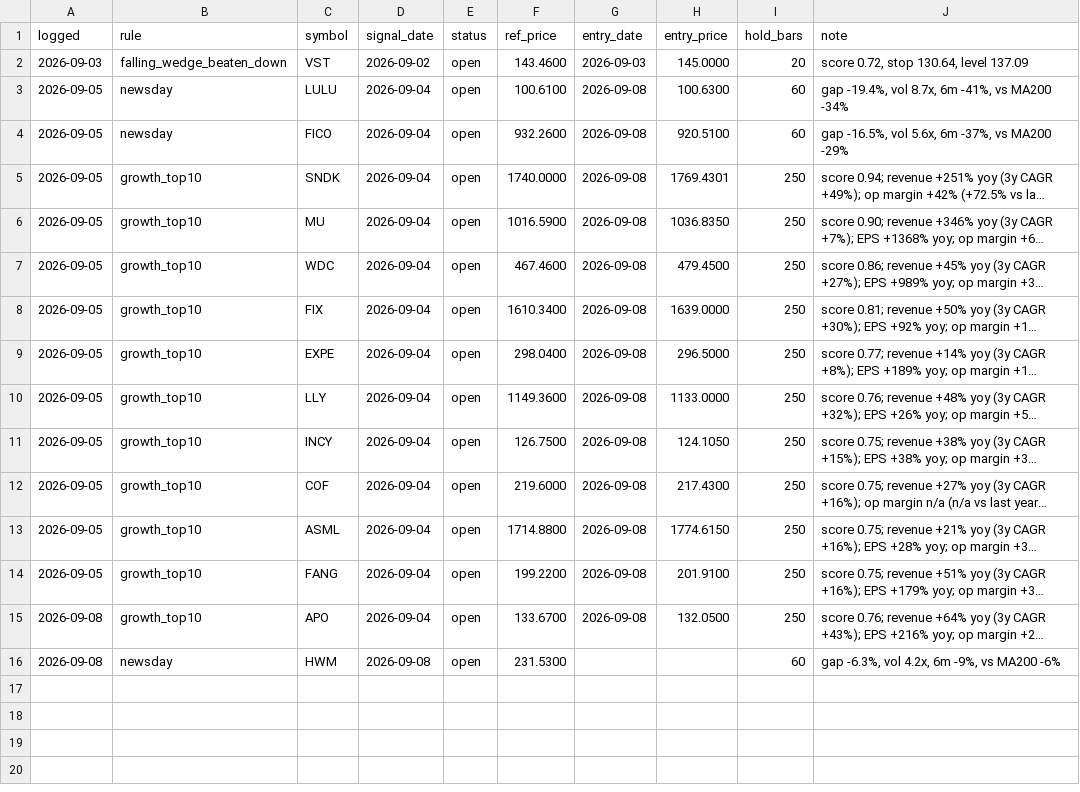
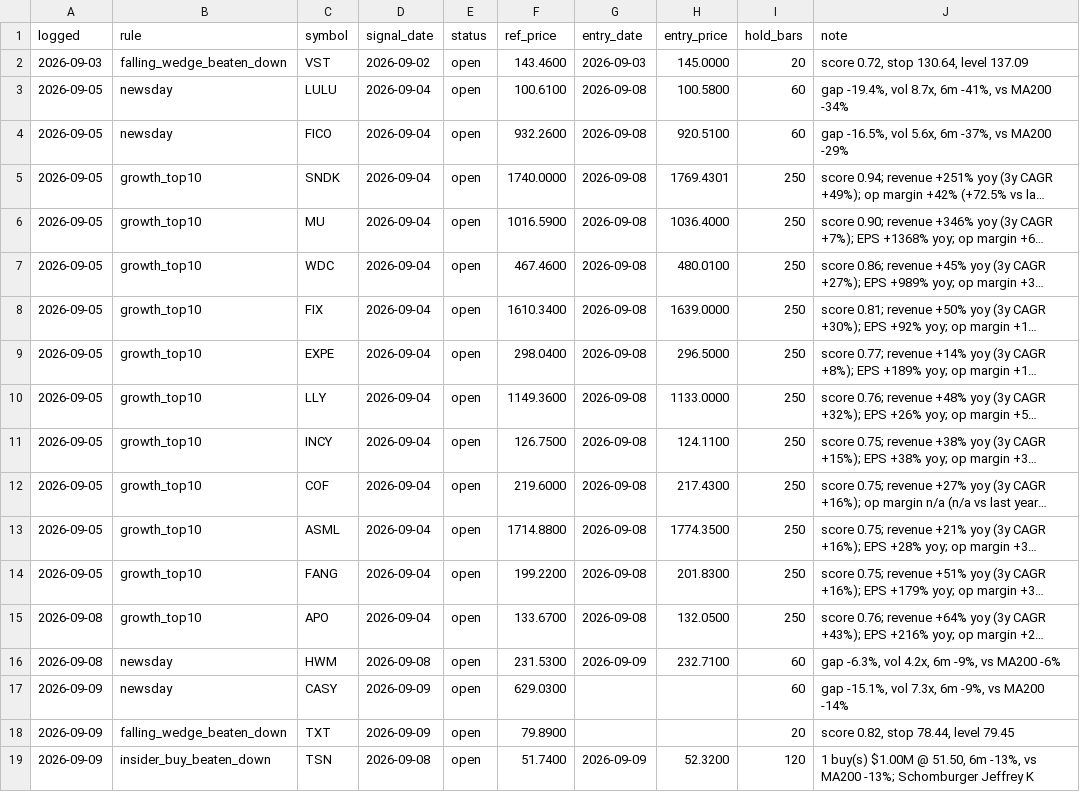
Before and after one commit to OrenRachamim/AlgoVision, a CSV file: journal/signals.csv, drawn as a sheet; long unchanged cells end in …; the diff names each change by its address in the sheet, - before the commit and + after, or states it on an @@ line.

```diff
--- a/journal/signals.csv
+++ b/journal/signals.csv
-H3 (entry_price): 100.6300
+H3 (entry_price): 100.5800
-H6 (entry_price): 1036.8350
+H6 (entry_price): 1036.4000
-H7 (entry_price): 479.4500
+H7 (entry_price): 480.0100
-H11 (entry_price): 124.1050
+H11 (entry_price): 124.1100
-H13 (entry_price): 1774.6150
+H13 (entry_price): 1774.3500
-H14 (entry_price): 201.9100
+H14 (entry_price): 201.8300
-G16 (entry_date): (empty)
+G16 (entry_date): 2026-09-09
-H16 (entry_price): (empty)
+H16 (entry_price): 232.7100
+row 17: 2026-09-09 | newsday | CASY | 2026-09-09 | open | 629.0300 |  |  | 60 | gap -15.1%, vol 7.3x, 6m -9%, vs MA200 -14%
+row 18: 2026-09-09 | falling_wedge_beaten_down | TXT | 2026-09-09 | open | 79.8900 |  |  | 20 | score 0.82, stop 78.44, level 79.45
+row 19: 2026-09-09 | insider_buy_beaten_down | TSN | 2026-09-08 | open | 51.7400 | 2026-09-09 | 52.3200 | 120 | 1 buy(s) $1.00M @ 51.50, 6m -13%, vs MA200 -13%; Schomburger Jeffrey K
```
Also changed, not shown: journal/mark_to_market.csv, 2 other files.
